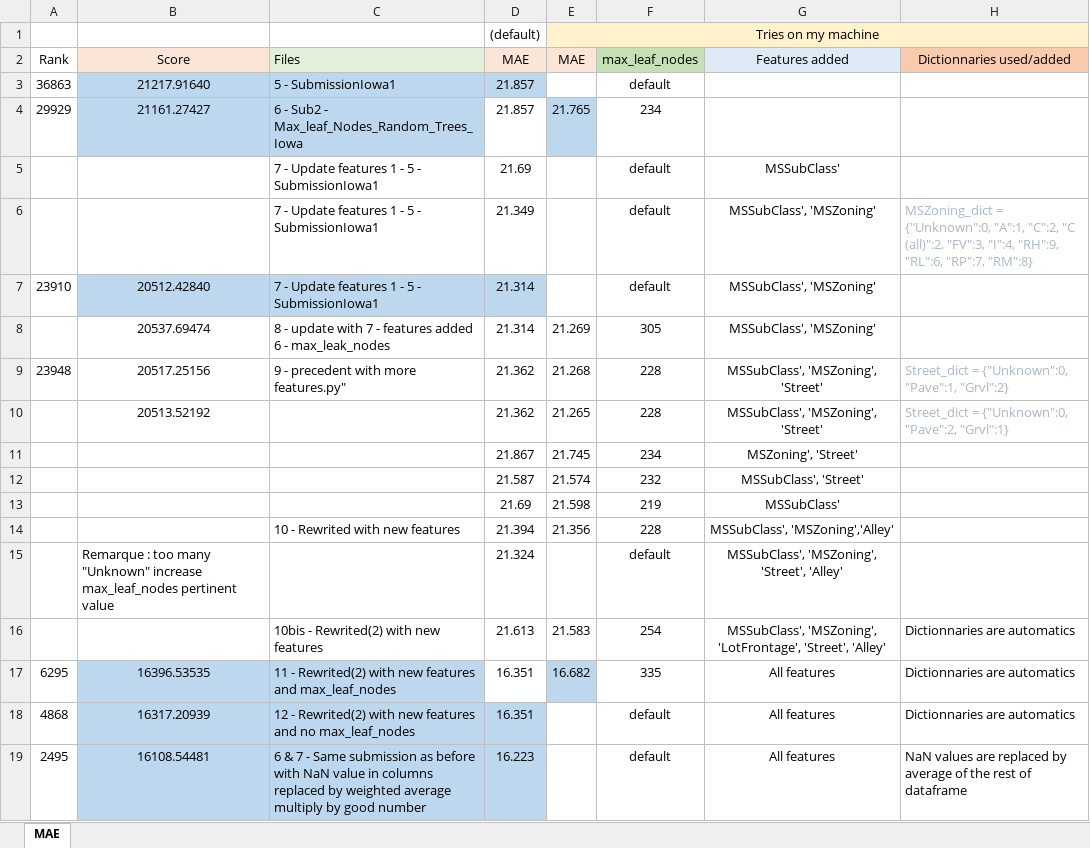
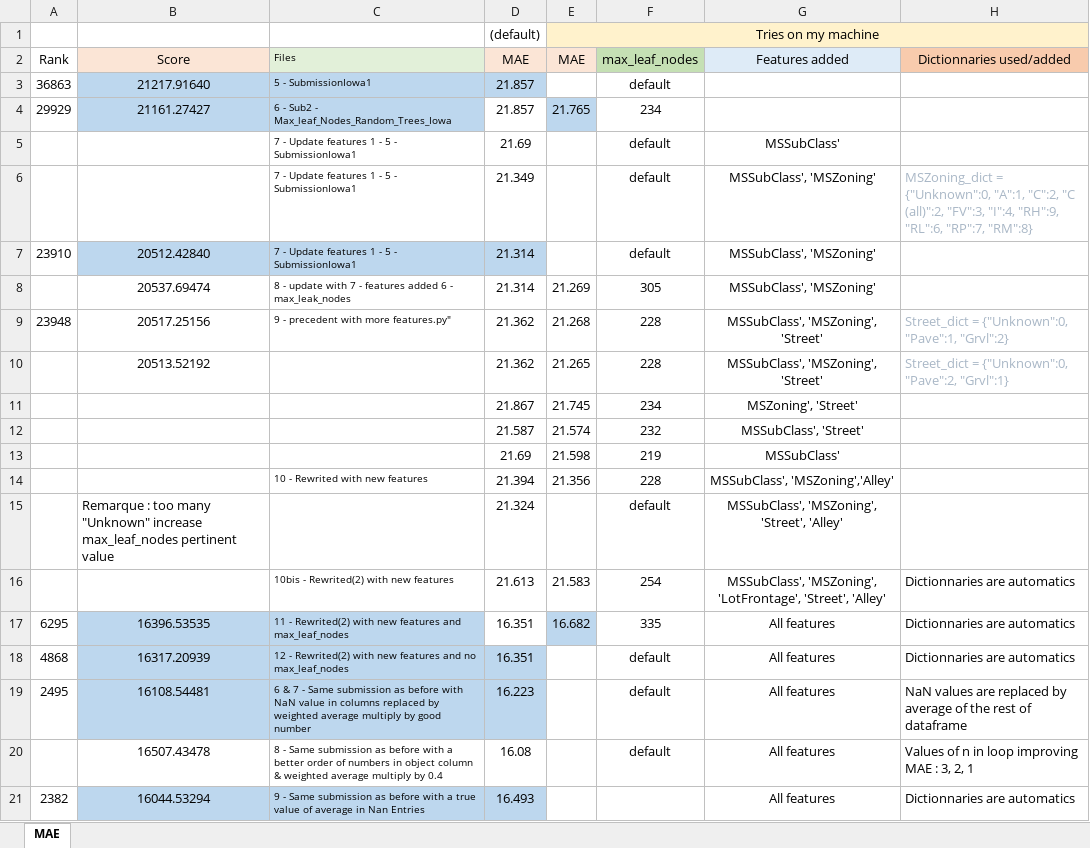
Before and after one commit to JonatanPlantey/My-submissions-at-Housing-Prices-Competition-for-Kaggle, an Excel workbook: MAE&Rank.xlsx, sheet MAE, drawn as a sheet; values as stored, in another font and other column widths than the file's, no borders; the diff names each change by its address in the sheet, - before the commit and + after, or states it on an @@ line.

```diff
--- a/MAE&Rank.xlsx (sheet MAE)
+++ b/MAE&Rank.xlsx (sheet MAE)
@@ C2:C9 text size: smaller @@
@@ C14 text size: smaller @@
@@ C16:C19 text size: smaller @@
+row 20:  | 16507.43478 | 8 - Same submission as before with a better order of numbers in object column & weighted average multiply by 0.4 | 16.08 |  | default | All features | Values of n in loop improving MAE : 3, 2, 1
+row 21: 2382 | 16044.53294 | 9 - Same submission as before with a true value of average in Nan Entries | 16.493 |  |  | All features | Dictionnaries are automatics
```
Also changed, not shown: 7 other files.
